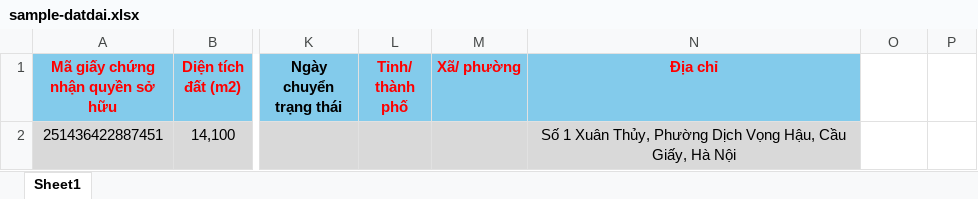
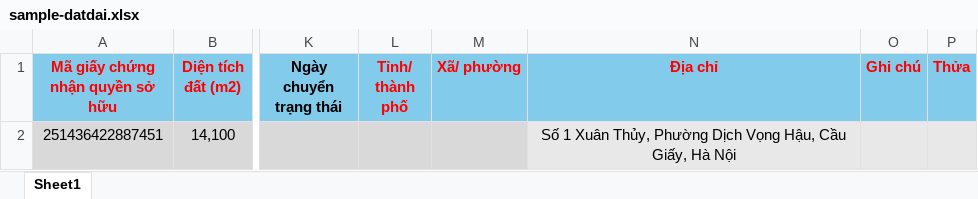
Before and after one commit to lthhieu/kkts2026, an Excel workbook: ui/public/sample/sample-datdai.xlsx, sheet Sheet1, drawn as a sheet; only a part is shown, gaps mark what is left out; values as stored, in another font and other column widths than the file's, no borders; the diff names each change by its address in the sheet, - before the commit and + after, or states it on an @@ line.

Commit message:
done datdai

```diff
--- a/ui/public/sample/sample-datdai.xlsx (sheet Sheet1)
+++ b/ui/public/sample/sample-datdai.xlsx (sheet Sheet1)
-O1: (empty)
+O1: Ghi chú
-O1:P1 fill: none
+O1:P1 fill: #83CBEB
-P1: (empty)
+P1: Thửa
-O2:P2 fill: none
+O2:P2 fill: #E8E8E8
```
Also changed, not shown: 11 other files.
